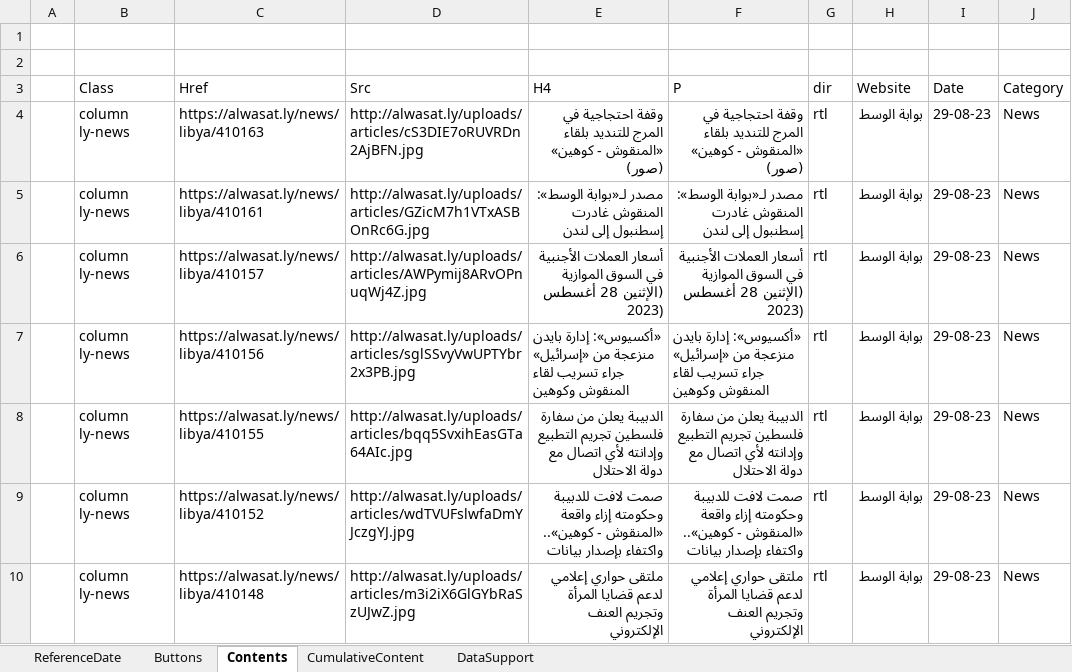
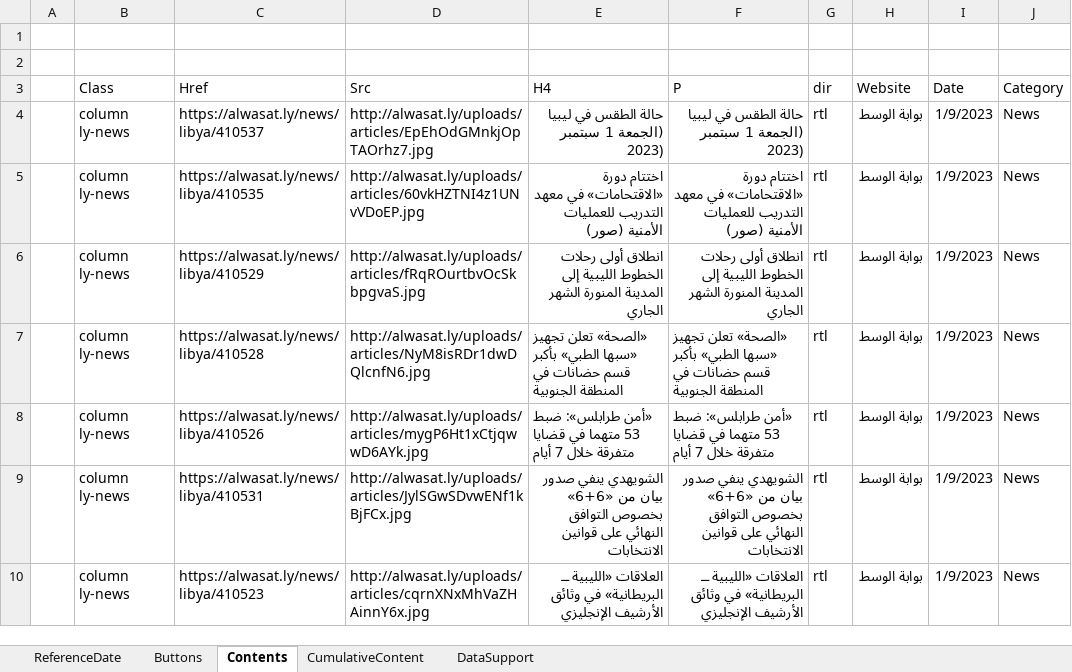
Before and after one commit to desertengineer/MyWebCollection, an Excel workbook: MyWebCollection.xlsm, sheet Contents, drawn as a sheet; only a part is shown; values as stored, in another font and other column widths than the file's, no borders; table styles not drawn; the diff covers the shown part only; the diff names each change by its address in the sheet, - before the commit and + after, or states it on an @@ line.

```diff
--- a/MyWebCollection.xlsm (sheet Contents)
+++ b/MyWebCollection.xlsm (sheet Contents)
-C4 (Href): https://alwasat.ly/news/libya/410163
+C4 (Href): https://alwasat.ly/news/libya/410537
-D4 (Src): http://alwasat.ly/uploads/articles/cS3DIE7oRUVRDn2AjBFN.jpg
+D4 (Src): http://alwasat.ly/uploads/articles/EpEhOdGMnkjOpTAOrhz7.jpg
-E4 (H4): وقفة احتجاجية في المرج للتنديد بلقاء «المنقوش - كوهين» (صور)
+E4 (H4): حالة الطقس في ليبيا (الجمعة 1 سبتمبر 2023)
-F4 (P): وقفة احتجاجية في المرج للتنديد بلقاء «المنقوش - كوهين» (صور)
+F4 (P): حالة الطقس في ليبيا (الجمعة 1 سبتمبر 2023)
-I4:I10 (Date): 29-08-23
+I4:I10 (Date): 1/9/2023
-C5 (Href): https://alwasat.ly/news/libya/410161
+C5 (Href): https://alwasat.ly/news/libya/410535
-D5 (Src): http://alwasat.ly/uploads/articles/GZicM7h1VTxASBOnRc6G.jpg
+D5 (Src): http://alwasat.ly/uploads/articles/60vkHZTNI4z1UNvVDoEP.jpg
-E5 (H4): مصدر لـ«بوابة الوسط»: المنقوش غادرت إسطنبول إلى لندن
+E5 (H4): اختتام دورة «الاقتحامات» في معهد التدريب للعمليات الأمنية (صور)
-F5 (P): مصدر لـ«بوابة الوسط»: المنقوش غادرت إسطنبول إلى لندن
+F5 (P): اختتام دورة «الاقتحامات» في معهد التدريب للعمليات الأمنية (صور)
-C6 (Href): https://alwasat.ly/news/libya/410157
+C6 (Href): https://alwasat.ly/news/libya/410529
-D6 (Src): http://alwasat.ly/uploads/articles/AWPymij8ARvOPnuqWj4Z.jpg
+D6 (Src): http://alwasat.ly/uploads/articles/fRqROurtbvOcSkbpgvaS.jpg
-E6 (H4): أسعار العملات الأجنبية في السوق الموازية (الإثنين 28 أغسطس 2023)
+E6 (H4): انطلاق أولى رحلات الخطوط الليبية إلى المدينة المنورة الشهر الجاري
-F6 (P): أسعار العملات الأجنبية في السوق الموازية (الإثنين 28 أغسطس 2023)
+F6 (P): انطلاق أولى رحلات الخطوط الليبية إلى المدينة المنورة الشهر الجاري
-C7 (Href): https://alwasat.ly/news/libya/410156
+C7 (Href): https://alwasat.ly/news/libya/410528
-D7 (Src): http://alwasat.ly/uploads/articles/sglSSvyVwUPTYbr2x3PB.jpg
+D7 (Src): http://alwasat.ly/uploads/articles/NyM8isRDr1dwDQlcnfN6.jpg
-E7 (H4): «أكسيوس»: إدارة بايدن منزعجة من «إسرائيل» جراء تسريب لقاء المنقوش وكوهين
+E7 (H4): «الصحة» تعلن تجهيز «سبها الطبي» بأكبر قسم حضانات في المنطقة الجنوبية
-F7 (P): «أكسيوس»: إدارة بايدن منزعجة من «إسرائيل» جراء تسريب لقاء المنقوش وكوهين
+F7 (P): «الصحة» تعلن تجهيز «سبها الطبي» بأكبر قسم حضانات في المنطقة الجنوبية
-C8 (Href): https://alwasat.ly/news/libya/410155
+C8 (Href): https://alwasat.ly/news/libya/410526
-D8 (Src): http://alwasat.ly/uploads/articles/bqq5SvxihEasGTa64AIc.jpg
+D8 (Src): http://alwasat.ly/uploads/articles/mygP6Ht1xCtjqwwD6AYk.jpg
-E8 (H4): الدبيبة يعلن من سفارة فلسطين تجريم التطبيع وإدانته لأي اتصال مع دولة الاحتلال
+E8 (H4): «أمن طرابلس»: ضبط 53 متهما في قضايا متفرقة خلال 7 أيام
-F8 (P): الدبيبة يعلن من سفارة فلسطين تجريم التطبيع وإدانته لأي اتصال مع دولة الاحتلال
+F8 (P): «أمن طرابلس»: ضبط 53 متهما في قضايا متفرقة خلال 7 أيام
-C9 (Href): https://alwasat.ly/news/libya/410152
+C9 (Href): https://alwasat.ly/news/libya/410531
-D9 (Src): http://alwasat.ly/uploads/articles/wdTVUFslwfaDmYJczgYJ.jpg
+D9 (Src): http://alwasat.ly/uploads/articles/JylSGwSDvwENf1kBjFCx.jpg
-E9 (H4): صمت لافت للدبيبة وحكومته إزاء واقعة «المنقوش - كوهين».. واكتفاء بإصدار بيانات
+E9 (H4): الشويهدي ينفي صدور بيان من «6+6» بخصوص التوافق النهائي على قوانين الانتخابات
-F9 (P): صمت لافت للدبيبة وحكومته إزاء واقعة «المنقوش - كوهين».. واكتفاء بإصدار بيانات
+F9 (P): الشويهدي ينفي صدور بيان من «6+6» بخصوص التوافق النهائي على قوانين الانتخابات
-C10 (Href): https://alwasat.ly/news/libya/410148
+C10 (Href): https://alwasat.ly/news/libya/410523
-D10 (Src): http://alwasat.ly/uploads/articles/m3i2iX6GlGYbRaSzUJwZ.jpg
+D10 (Src): http://alwasat.ly/uploads/articles/cqrnXNxMhVaZHAinnY6x.jpg
-E10 (H4): ملتقى حواري إعلامي لدعم قضايا المرأة وتجريم العنف الإلكتروني
+E10 (H4): العلاقات «الليبية ــ البريطانية» في وثائق الأرشيف الإنجليزي
-F10 (P): ملتقى حواري إعلامي لدعم قضايا المرأة وتجريم العنف الإلكتروني
+F10 (P): العلاقات «الليبية ــ البريطانية» في وثائق الأرشيف الإنجليزي
```
Also changed, not shown: 534 edited cells elsewhere in this sheet, 1 other file.
